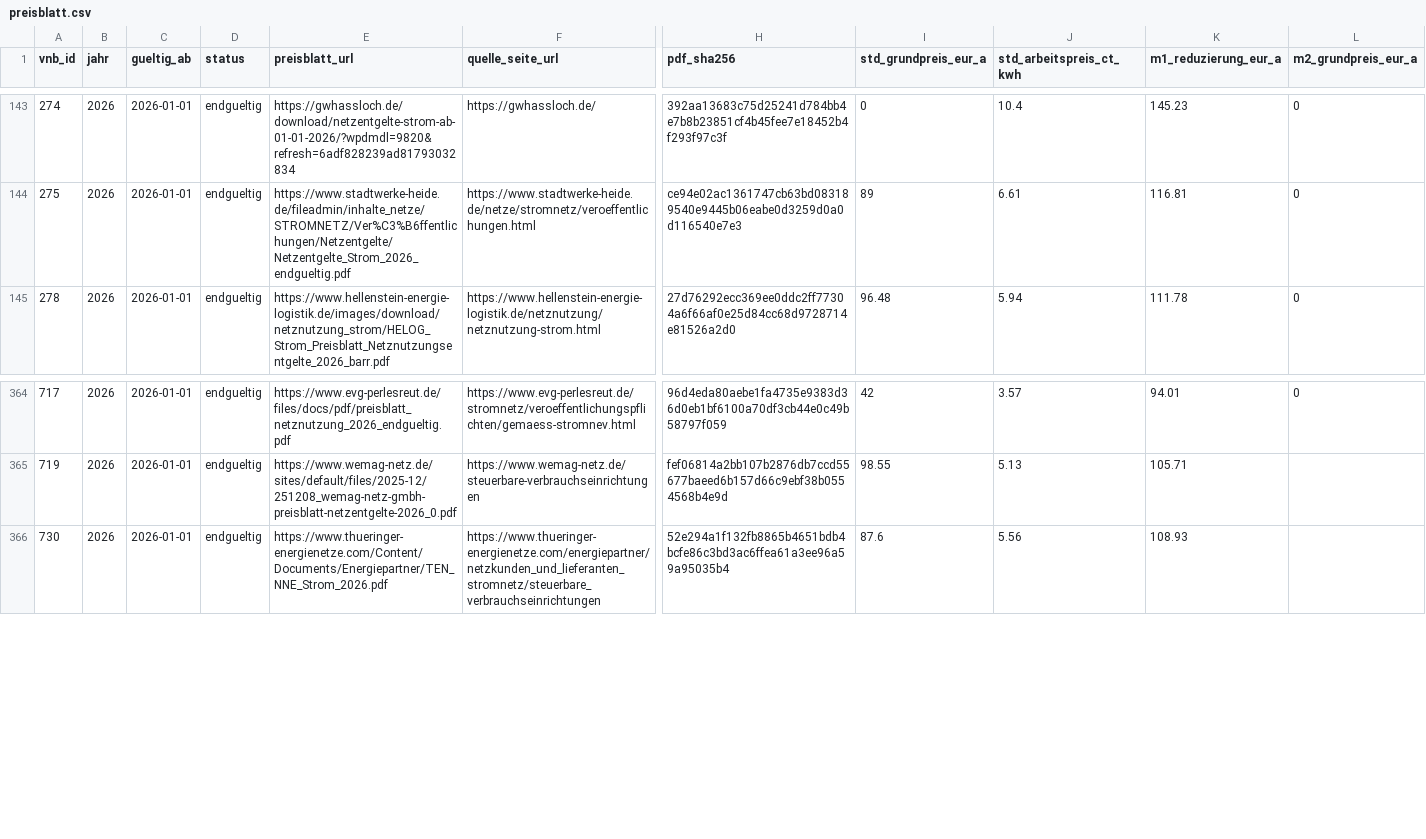
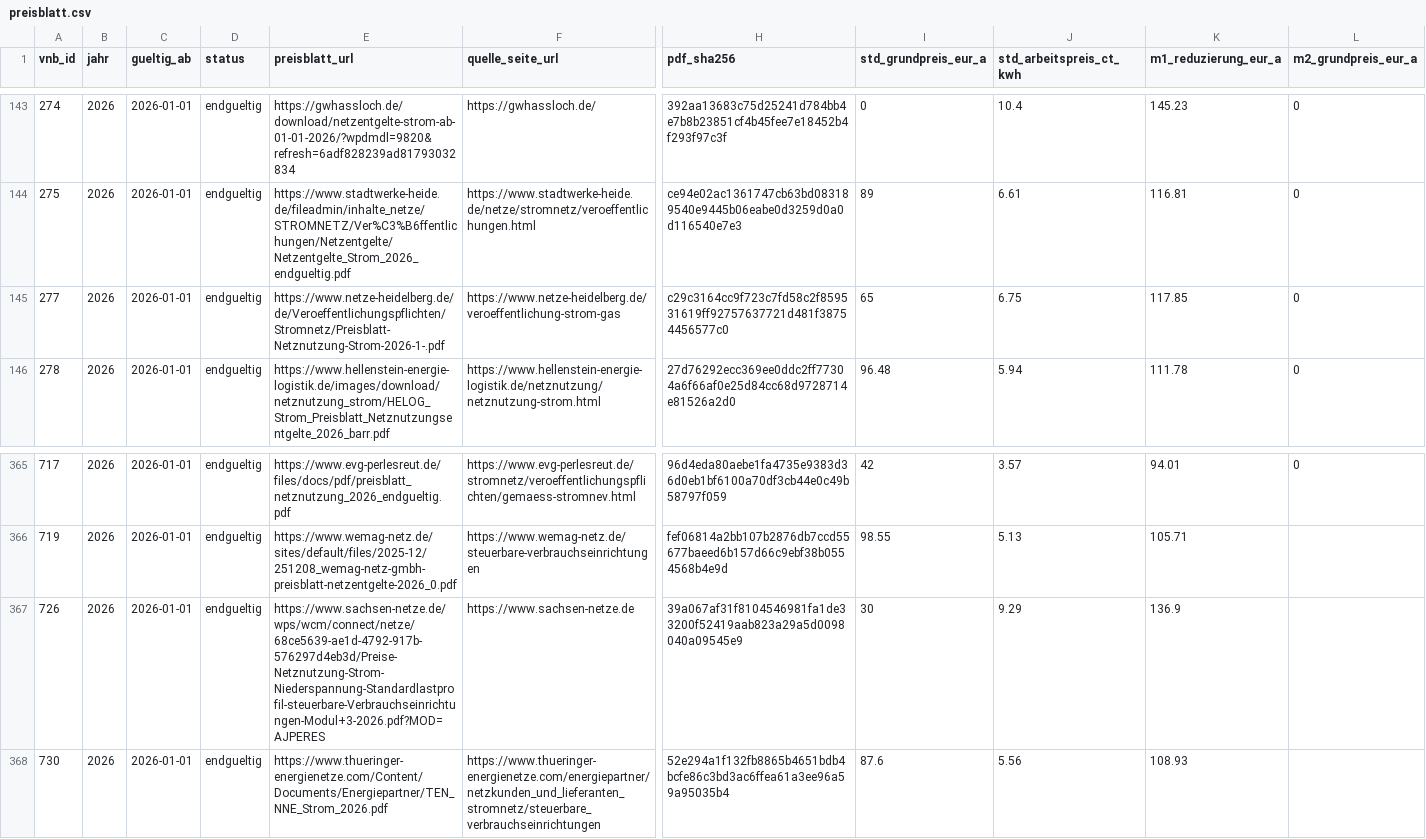
Before and after one commit to the78mole/Par14a-Database, a CSV file: data/2026/preisblatt.csv, drawn as a sheet; only a part is shown, gaps mark what is left out; rows hold the shown columns only; the diff names each change by its address in the sheet, - before the commit and + after, or states it on an @@ line.

```diff
--- a/data/2026/preisblatt.csv
+++ b/data/2026/preisblatt.csv
+row 145: 277 | 2026 | 2026-01-01 | endgueltig | https://www.netze-heidelberg.de/de/Veroeffentlichungspflichten/Stromnetz/Preisblatt-Netznutzung-Strom-2026-1-.pdf | https://www.netze-heidelberg.de/veroeffentlichung-strom-gas | c29c3164cc9f723c7fd58c2f859531619ff92757637721d481f38754456577c0 | 65 | 6.75 | 117.85 | 0
+row 367: 726 | 2026 | 2026-01-01 | endgueltig | https://www.sachsen-netze.de/wps/wcm/connect/netze/68ce5639-ae1d-4792-917b-576297d4eb3d/Preise-Netznutzung-Strom-Niederspannung-Standardlastprofil-steuerbare-Verbrauchseinrichtungen-Modul+3-2026.pdf?MOD=AJPERES | https://www.sachsen-netze.de | 39a067af31f8104546981fa1de33200f52419aab823a29a5d0098040a09545e9 | 30 | 9.29 | 136.9
```
Also changed, not shown: data/2026/m3_zeitfenster.csv, data/vnb.csv.
